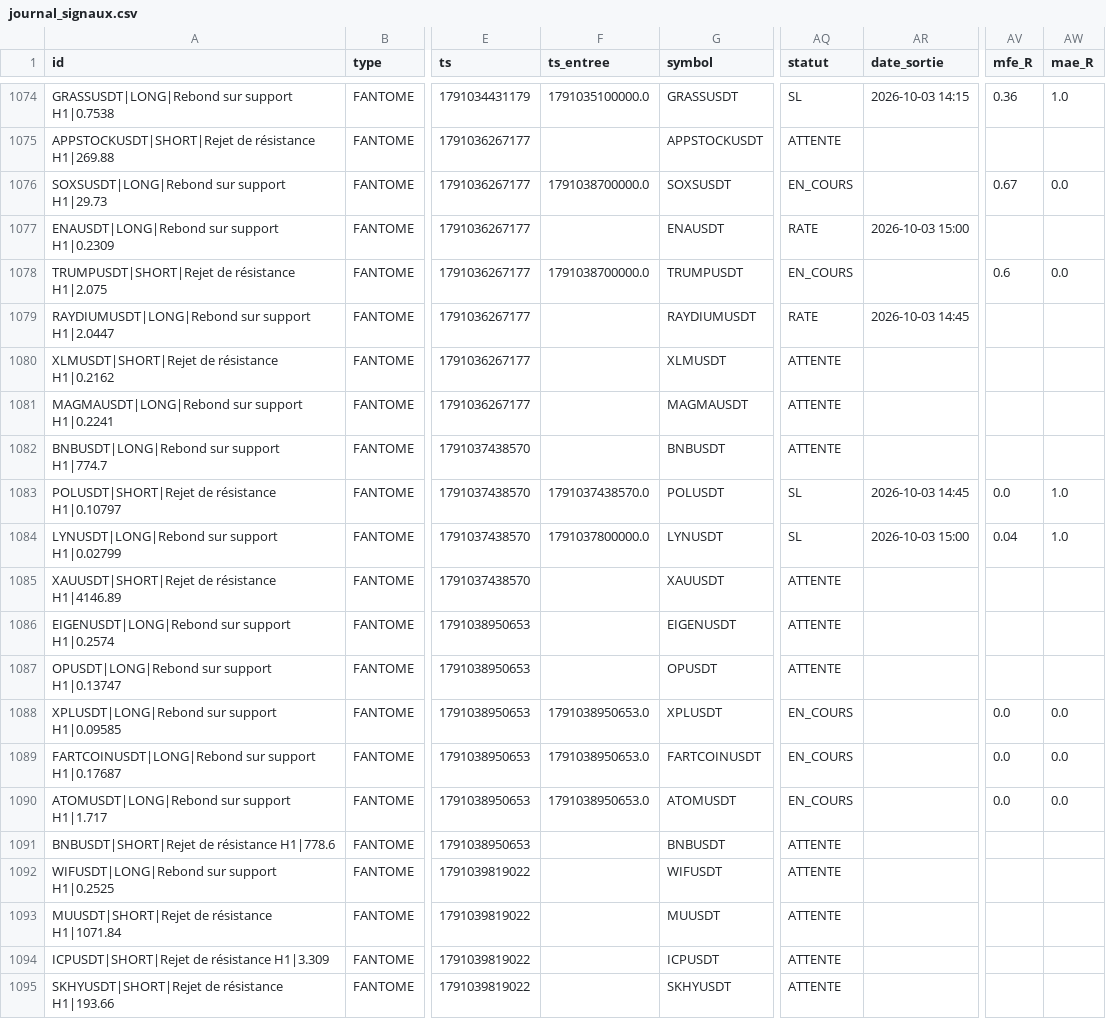
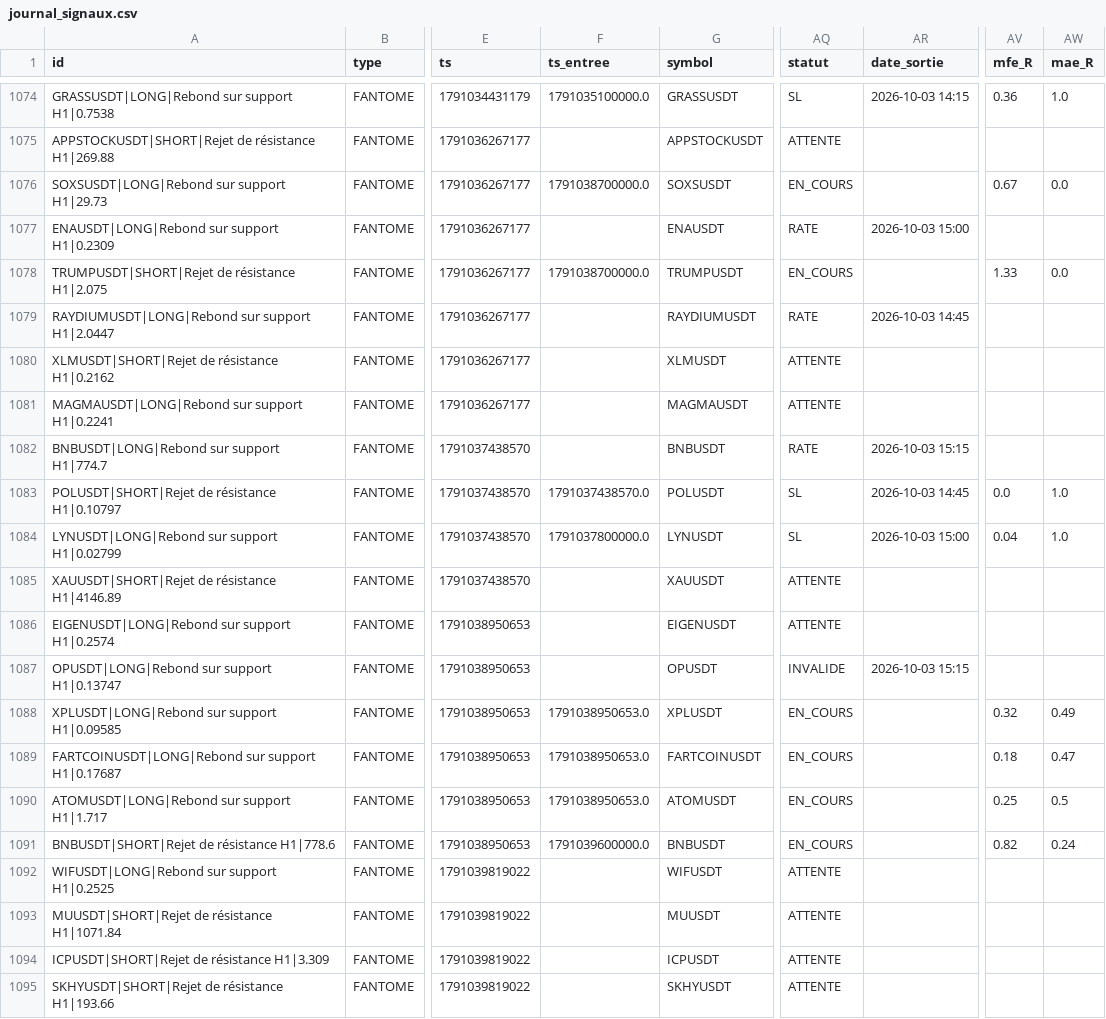
Before and after one commit to fraispropr-ship-it/crypto-pepite, a CSV file: journal_signaux.csv, drawn as a sheet; only a part is shown, gaps mark what is left out; the diff covers the shown part only; the diff names each change by its address in the sheet, - before the commit and + after, or states it on an @@ line.

```diff
--- a/journal_signaux.csv
+++ b/journal_signaux.csv
-AV1078 (mfe_R): 0.6
+AV1078 (mfe_R): 1.33
-AQ1082 (statut): ATTENTE
+AQ1082 (statut): RATE
-AR1082 (date_sortie): (empty)
+AR1082 (date_sortie): 2026-10-03 15:15
-AQ1087 (statut): ATTENTE
+AQ1087 (statut): INVALIDE
-AR1087 (date_sortie): (empty)
+AR1087 (date_sortie): 2026-10-03 15:15
-AV1088 (mfe_R): 0.0
+AV1088 (mfe_R): 0.32
-AW1088 (mae_R): 0.0
+AW1088 (mae_R): 0.49
-AV1089 (mfe_R): 0.0
+AV1089 (mfe_R): 0.18
-AW1089 (mae_R): 0.0
+AW1089 (mae_R): 0.47
-AV1090 (mfe_R): 0.0
+AV1090 (mfe_R): 0.25
-AW1090 (mae_R): 0.0
+AW1090 (mae_R): 0.5
-F1091 (ts_entree): (empty)
+F1091 (ts_entree): 1791039600000.0
-AQ1091 (statut): ATTENTE
+AQ1091 (statut): EN_COURS
-AV1091 (mfe_R): (empty)
+AV1091 (mfe_R): 0.82
-AW1091 (mae_R): (empty)
+AW1091 (mae_R): 0.24
```
Also changed, not shown: 34 edited cells elsewhere in this file, 1 other file.
